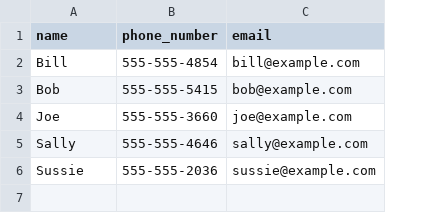
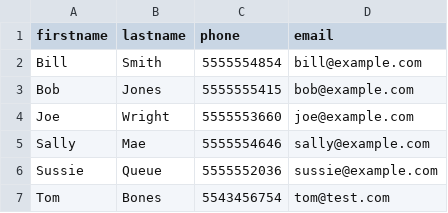
Before and after one commit to rsupak/tc-challenges, a CSV file: New_Address_Book/spec/csv_files/entries.csv, drawn as a sheet; removed rows and columns are numbered as before the commit, all else as after; the diff names each change by its address in the sheet, - before the commit and + after, or states it on an @@ line.

```diff
--- a/New_Address_Book/spec/csv_files/entries.csv
+++ b/New_Address_Book/spec/csv_files/entries.csv
-column B (phone_number), rows 2-6: 555-555-4854 | 555-555-5415 | 555-555-3660 | 555-555-4646 | 555-555-2036
+column B (lastname), rows 2-6: Smith | Jones | Wright | Mae | Queue
+column C (phone), rows 2-6: 5555554854 | 5555555415 | 5555553660 | 5555554646 | 5555552036
-A1: name
+A1: firstname
+row 7: Tom | Bones | 5543456754 | tom@test.com
```
Also changed, not shown: 29 other files.
